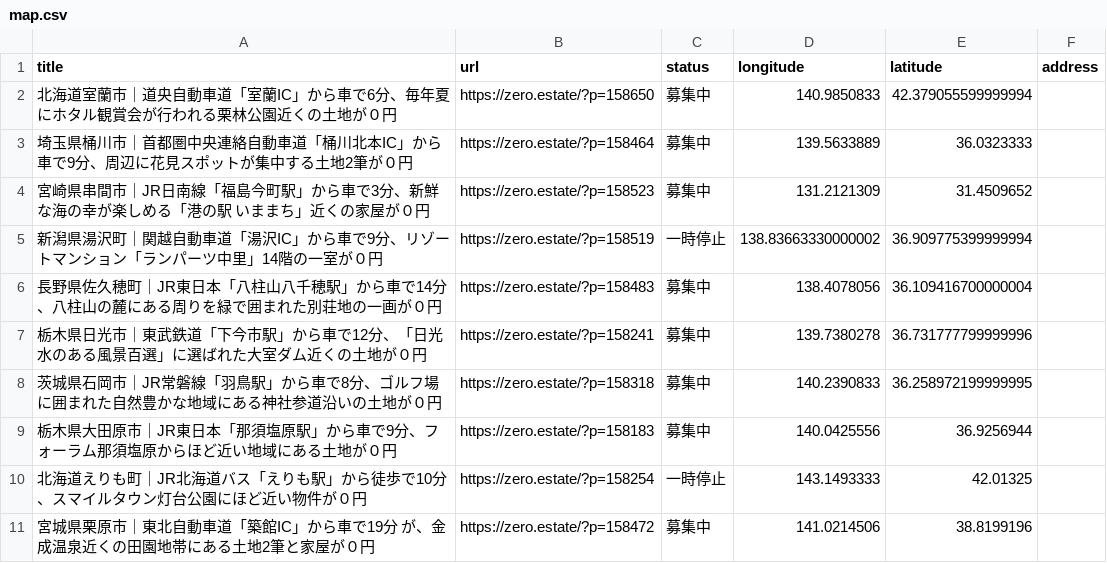
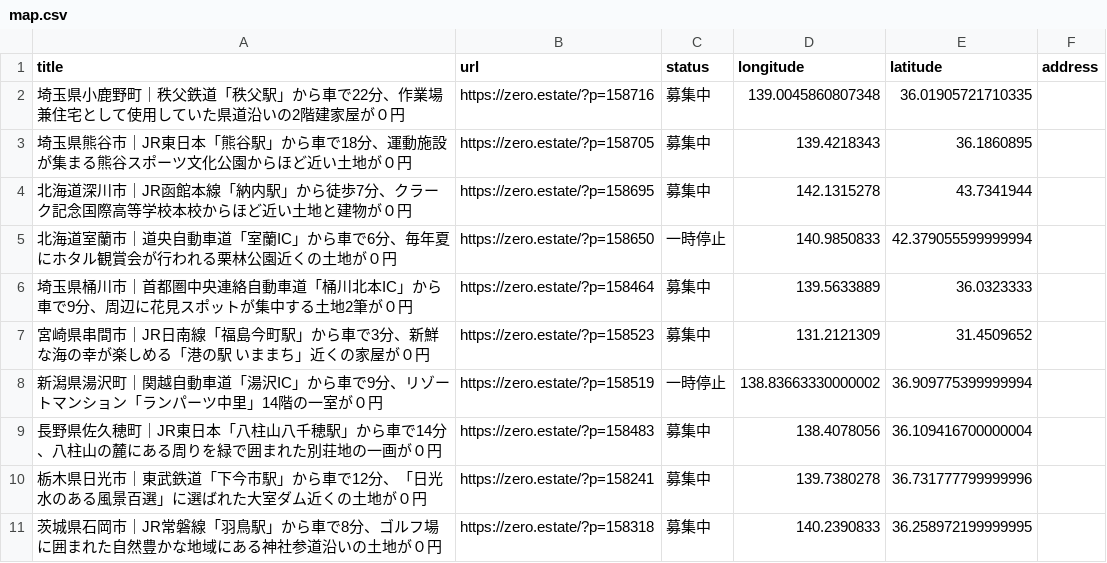
Before and after one commit to 5ym/zero-owner, a CSV file: map.csv, drawn as a sheet; only a part is shown; the shorter side is filled out with more unchanged rows.

```diff
--- a/map.csv
+++ b/map.csv
@@ -1,3 +1,6 @@
 title,url,status,longitude,latitude,address
-"北海道室蘭市｜道央自動車道「室蘭IC」から車で6分、毎年夏にホタル観賞会が行われる栗林公園近くの土地が０円",https://zero.estate/?p=158650,募集中,140.9850833,42.379055599999994,
+"埼玉県小鹿野町｜秩父鉄道「秩父駅」から車で22分、作業場兼住宅として使用していた県道沿いの2階建家屋が０円",https://zero.estate/?p=158716,募集中,139.0045860807348,36.01905721710335,
+"埼玉県熊谷市｜JR東日本「熊谷駅」から車で18分、運動施設が集まる熊谷スポーツ文化公園からほど近い土地が０円",https://zero.estate/?p=158705,募集中,139.4218343,36.1860895,
+"北海道深川市｜JR函館本線「納内駅」から徒歩7分、クラーク記念国際高等学校本校からほど近い土地と建物が０円",https://zero.estate/?p=158695,募集中,142.1315278,43.7341944,
+"北海道室蘭市｜道央自動車道「室蘭IC」から車で6分、毎年夏にホタル観賞会が行われる栗林公園近くの土地が０円",https://zero.estate/?p=158650,一時停止,140.9850833,42.379055599999994,
 "埼玉県桶川市｜首都圏中央連絡自動車道「桶川北本IC」から車で9分、周辺に花見スポットが集中する土地2筆が０円",https://zero.estate/?p=158464,募集中,139.5633889,36.0323333,
```
